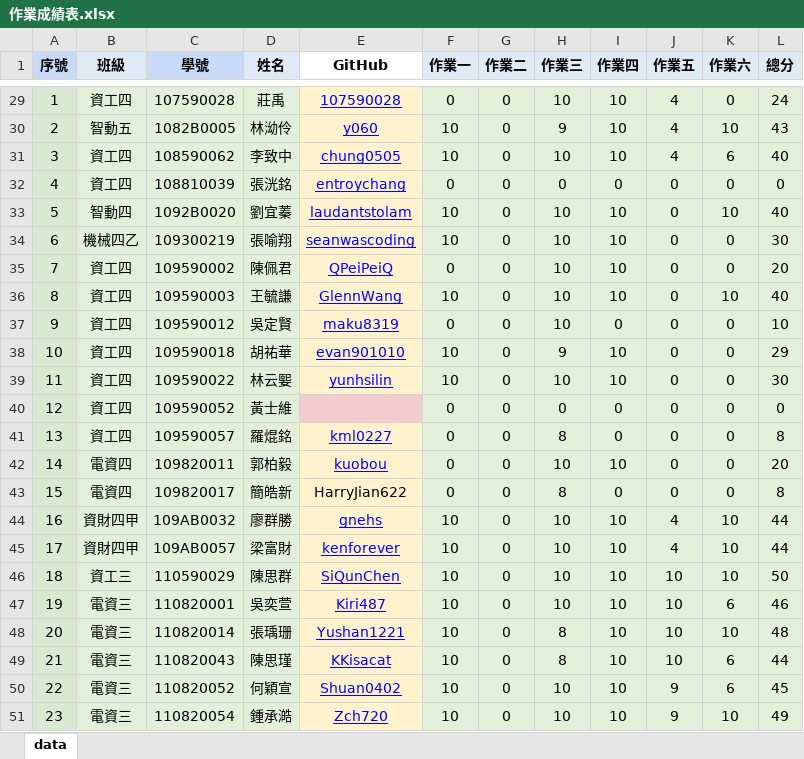
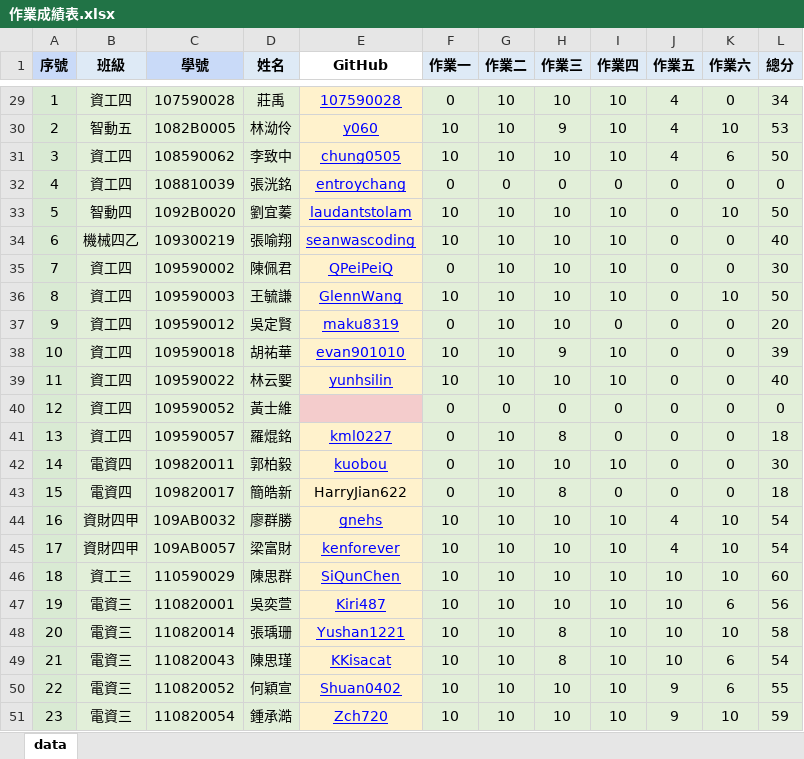
Before and after one commit to t112598018/ct2024s, an Excel workbook: ct2024s_grade/csv/作業成績表.xlsx, sheet data, drawn as a sheet; only a part is shown, gaps mark what is left out; values as stored, in another font and other column widths than the file's, no borders; conditional formats not drawn; the diff covers the shown part only; the diff names each change by its address in the sheet, - before the commit and + after, or states it on an @@ line.

```diff
--- a/ct2024s_grade/csv/作業成績表.xlsx (sheet data)
+++ b/ct2024s_grade/csv/作業成績表.xlsx (sheet data)
-G29:G31 (作業二): 0
+G29:G31 (作業二): 10
-L29 (總分): 24
+L29 (總分): 34
-L30 (總分): 43
+L30 (總分): 53
-L31 (總分): 40
+L31 (總分): 50
-G33:G39 (作業二): 0
+G33:G39 (作業二): 10
-L33 (總分): 40
+L33 (總分): 50
-L34 (總分): 30
+L34 (總分): 40
-L35 (總分): 20
+L35 (總分): 30
-L36 (總分): 40
+L36 (總分): 50
-L37 (總分): 10
+L37 (總分): 20
-L38 (總分): 29
+L38 (總分): 39
-L39 (總分): 30
+L39 (總分): 40
-G41:G51 (作業二): 0
+G41:G51 (作業二): 10
-L41 (總分): 8
+L41 (總分): 18
-L42 (總分): 20
+L42 (總分): 30
-L43 (總分): 8
+L43 (總分): 18
-L44:L45 (總分): 44
+L44:L45 (總分): 54
-L46 (總分): 50
+L46 (總分): 60
-L47 (總分): 46
+L47 (總分): 56
-L48 (總分): 48
+L48 (總分): 58
-L49 (總分): 44
+L49 (總分): 54
-L50 (總分): 45
+L50 (總分): 55
-L51 (總分): 49
+L51 (總分): 59
```
Also changed, not shown: 50 edited cells elsewhere in this sheet, formulas that keep their value, 1 other file.
